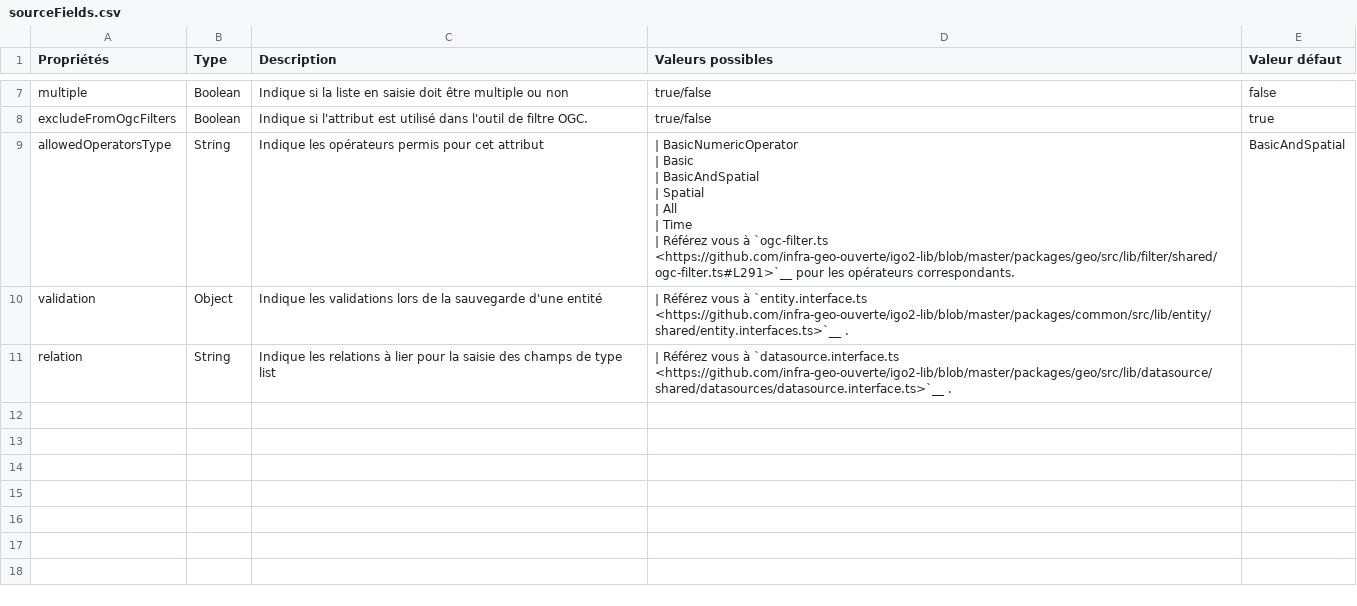
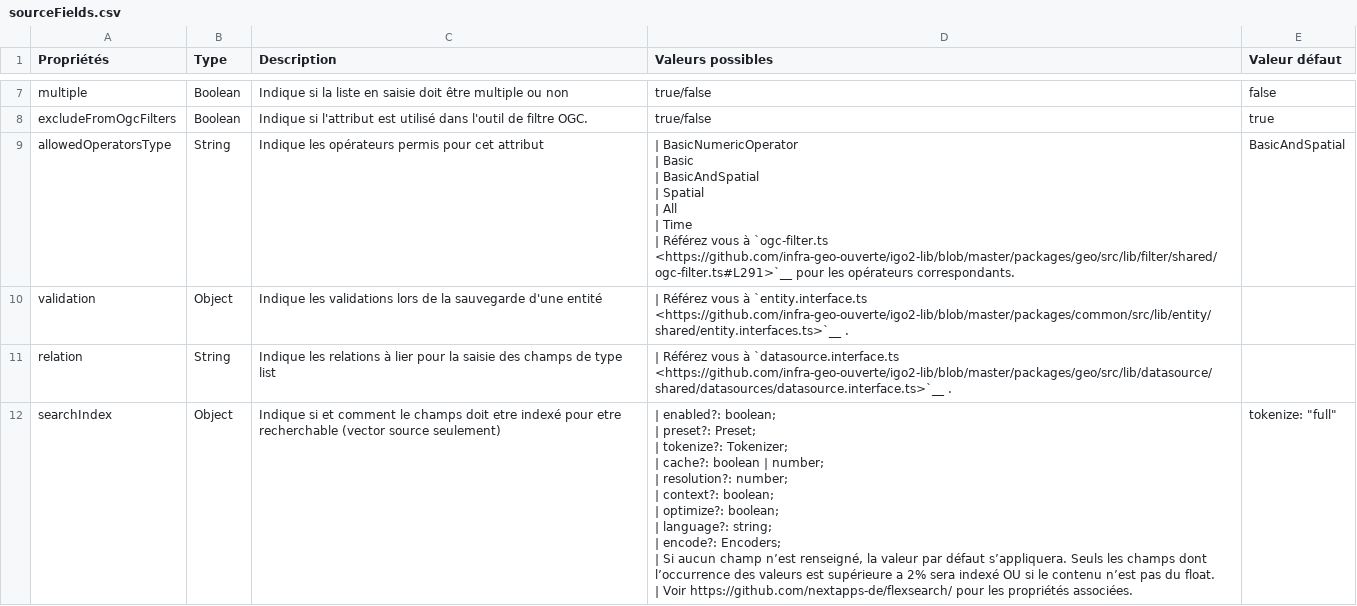
Before and after one commit to infra-geo-ouverte/igo2, a CSV file: docs/_tables/fr/properties/sourceFields.csv, drawn as a sheet; only a part is shown, gaps mark what is left out; ↵ is a line break in a cell; the diff names each change by its address in the sheet, - before the commit and + after, or states it on an @@ line.

Commit message:
feat(app): searchable workspaces

```diff
--- a/docs/_tables/fr/properties/sourceFields.csv
+++ b/docs/_tables/fr/properties/sourceFields.csv
+row 12: searchIndex | Object | Indique si et comment le champs doit etre indexé pour etre recherchable (vector source seulement) | | enabled?: boolean; ↵ | preset?: Preset; ↵ | tokenize?: Tokenizer; ↵ | cache?: boolean | number; ↵ | resolution?: number; ↵ | context?: boolean; ↵ | optimize?: boolean; ↵ | language?: string; ↵ | encode?: Encoders; ↵ | Si aucun champ n’est renseigné, la valeur par défaut s’appliquera. Seuls les champs dont l’occurrence des valeurs est supérieure a 2% sera indexé OU si le contenu n’est pas du float. ↵ | Voir https://github.com/nextapps-de/flexsearch/ pour les propriétés associées. | tokenize: "full"
```
Also changed, not shown: 5 other files.
